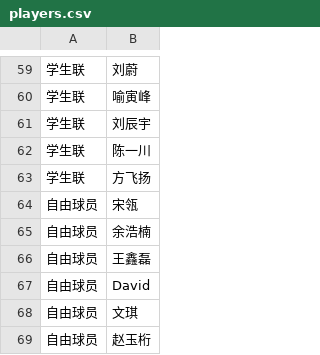
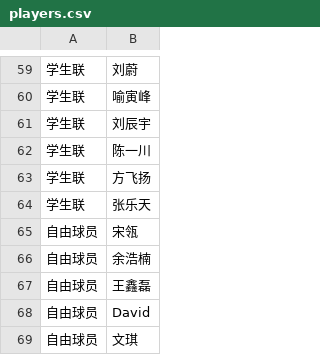
Before and after one commit to yifei-zhan/tournament-template-generator, a CSV file: input/players.csv, drawn as a sheet; only a part is shown, gaps mark what is left out; the shorter side is filled out with more unchanged rows.

```diff
--- a/input/players.csv
+++ b/input/players.csv
@@ -63,2 +63,3 @@
 学生联,方飞扬
+学生联,张乐天
 自由球员,宋瓴
```
Also changed, not shown: input/matches.csv.
